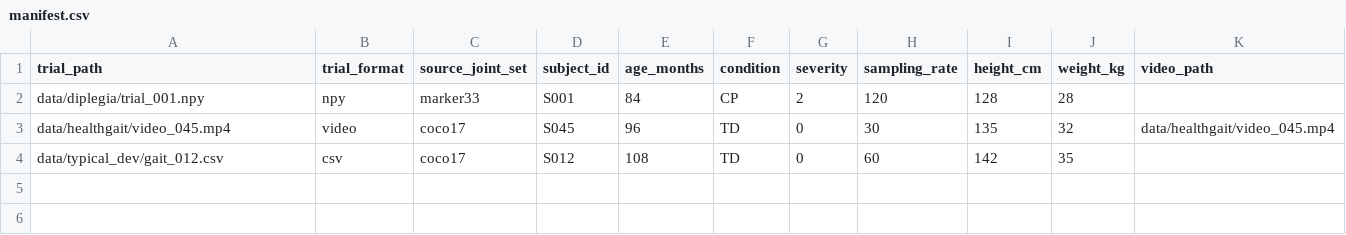
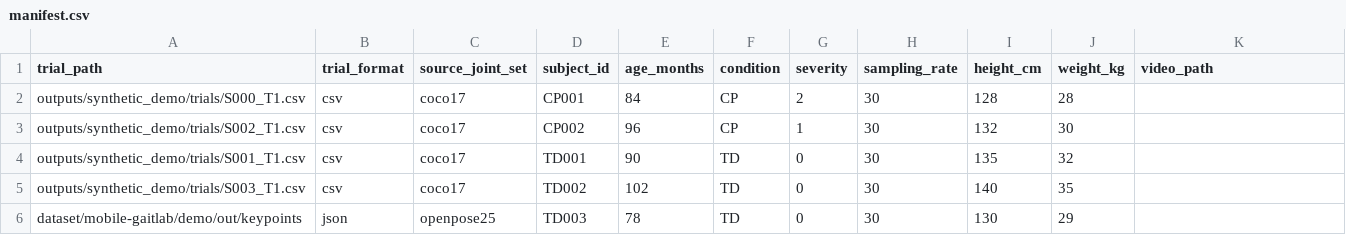
Before and after one commit to FarHanZzzz/PediGrowth_Webapp, a CSV file: data/manifest.csv, drawn as a sheet.

Commit message:
Add scripts for debugging quality thresholds, API smoke tests, and manifest expansion
- Implemented `debug_quality_thresholds.py` for diagnosing trial quality gating and threshold sensitivity.
- Created `demo_api_smoke.py` to run smoke checks on the judge-facing API.
- Developed `expand_manifest.py` to auto-discover real gait trials, validate metadata, and generate a draft manifest.

```diff
--- a/data/manifest.csv
+++ b/data/manifest.csv
@@ -1,4 +1,6 @@
 trial_path,trial_format,source_joint_set,subject_id,age_months,condition,severity,sampling_rate,height_cm,weight_kg,video_path
-data/diplegia/trial_001.npy,npy,marker33,S001,84,CP,2,120,128,28,
-data/healthgait/video_045.mp4,video,coco17,S045,96,TD,0,30,135,32,data/healthgait/video_045.mp4
-data/typical_dev/gait_012.csv,csv,coco17,S012,108,TD,0,60,142,35,
+outputs/synthetic_demo/trials/S000_T1.csv,csv,coco17,CP001,84,CP,2,30,128,28,
+outputs/synthetic_demo/trials/S002_T1.csv,csv,coco17,CP002,96,CP,1,30,132,30,
+outputs/synthetic_demo/trials/S001_T1.csv,csv,coco17,TD001,90,TD,0,30,135,32,
+outputs/synthetic_demo/trials/S003_T1.csv,csv,coco17,TD002,102,TD,0,30,140,35,
+dataset/mobile-gaitlab/demo/out/keypoints,json,openpose25,TD003,78,TD,0,30,130,29,
```
Also changed, not shown: 12 other files.
